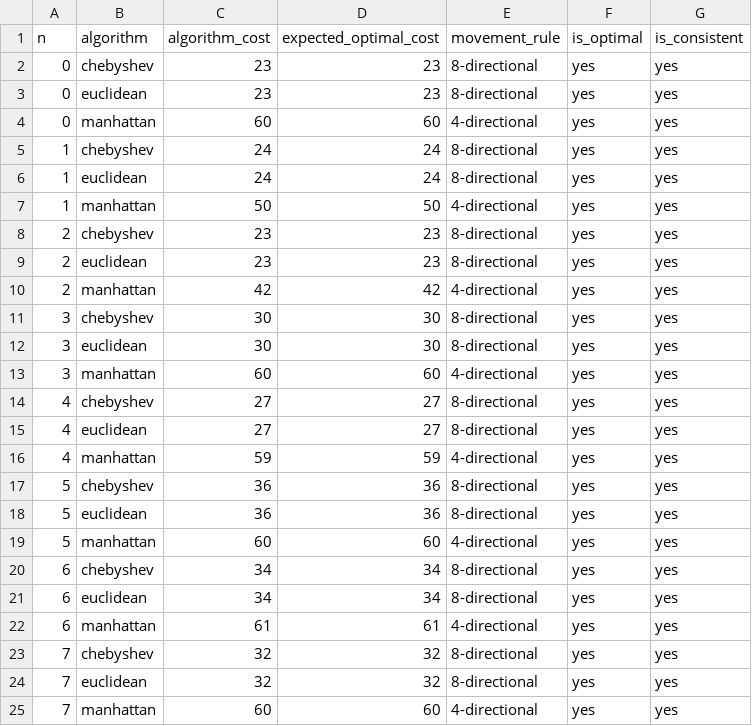
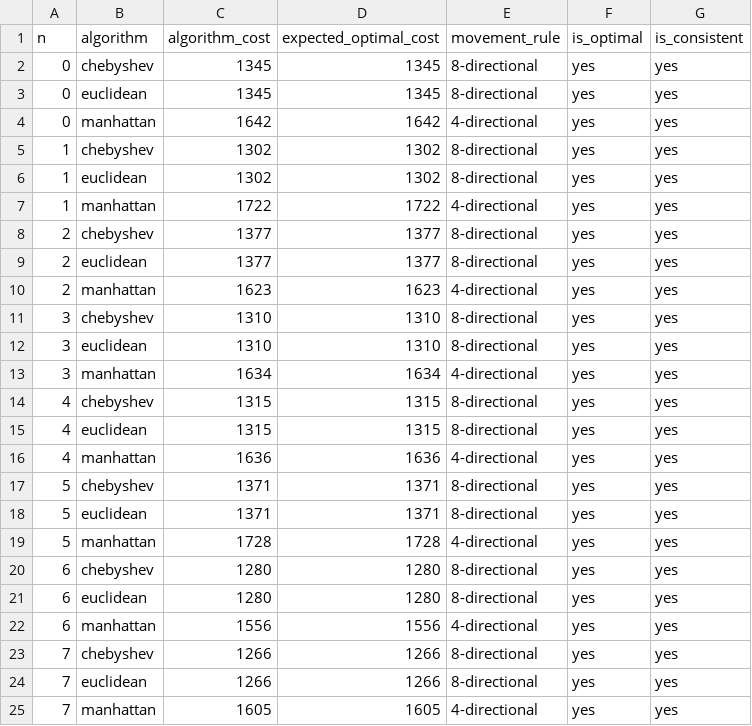
Before and after one commit to kashsuks/cs-ee-2026, a CSV file: results/validation_report.csv, drawn as a sheet; only a part is shown; the diff covers the shown part only.

```diff
--- a/results/validation_report.csv
+++ b/results/validation_report.csv
@@ -1,25 +1,25 @@
 n,algorithm,algorithm_cost,expected_optimal_cost,movement_rule,is_optimal,is_consistent
-0,chebyshev,23,23,8-directional,yes,yes
-0,euclidean,23,23,8-directional,yes,yes
-0,manhattan,60,60,4-directional,yes,yes
-1,chebyshev,24,24,8-directional,yes,yes
-1,euclidean,24,24,8-directional,yes,yes
-1,manhattan,50,50,4-directional,yes,yes
-2,chebyshev,23,23,8-directional,yes,yes
-2,euclidean,23,23,8-directional,yes,yes
-2,manhattan,42,42,4-directional,yes,yes
-3,chebyshev,30,30,8-directional,yes,yes
-3,euclidean,30,30,8-directional,yes,yes
-3,manhattan,60,60,4-directional,yes,yes
-4,chebyshev,27,27,8-directional,yes,yes
-4,euclidean,27,27,8-directional,yes,yes
-4,manhattan,59,59,4-directional,yes,yes
-5,chebyshev,36,36,8-directional,yes,yes
-5,euclidean,36,36,8-directional,yes,yes
-5,manhattan,60,60,4-directional,yes,yes
-6,chebyshev,34,34,8-directional,yes,yes
-6,euclidean,34,34,8-directional,yes,yes
-6,manhattan,61,61,4-directional,yes,yes
-7,chebyshev,32,32,8-directional,yes,yes
-7,euclidean,32,32,8-directional,yes,yes
-7,manhattan,60,60,4-directional,yes,yes
+0,chebyshev,1345,1345,8-directional,yes,yes
+0,euclidean,1345,1345,8-directional,yes,yes
+0,manhattan,1642,1642,4-directional,yes,yes
+1,chebyshev,1302,1302,8-directional,yes,yes
+1,euclidean,1302,1302,8-directional,yes,yes
+1,manhattan,1722,1722,4-directional,yes,yes
+2,chebyshev,1377,1377,8-directional,yes,yes
+2,euclidean,1377,1377,8-directional,yes,yes
+2,manhattan,1623,1623,4-directional,yes,yes
+3,chebyshev,1310,1310,8-directional,yes,yes
+3,euclidean,1310,1310,8-directional,yes,yes
+3,manhattan,1634,1634,4-directional,yes,yes
+4,chebyshev,1315,1315,8-directional,yes,yes
+4,euclidean,1315,1315,8-directional,yes,yes
+4,manhattan,1636,1636,4-directional,yes,yes
+5,chebyshev,1371,1371,8-directional,yes,yes
+5,euclidean,1371,1371,8-directional,yes,yes
+5,manhattan,1728,1728,4-directional,yes,yes
+6,chebyshev,1280,1280,8-directional,yes,yes
+6,euclidean,1280,1280,8-directional,yes,yes
+6,manhattan,1556,1556,4-directional,yes,yes
+7,chebyshev,1266,1266,8-directional,yes,yes
+7,euclidean,1266,1266,8-directional,yes,yes
+7,manhattan,1605,1605,4-directional,yes,yes
```
Also changed, not shown: 78 edited cells elsewhere in this file, results/results.csv, 55 other files.
